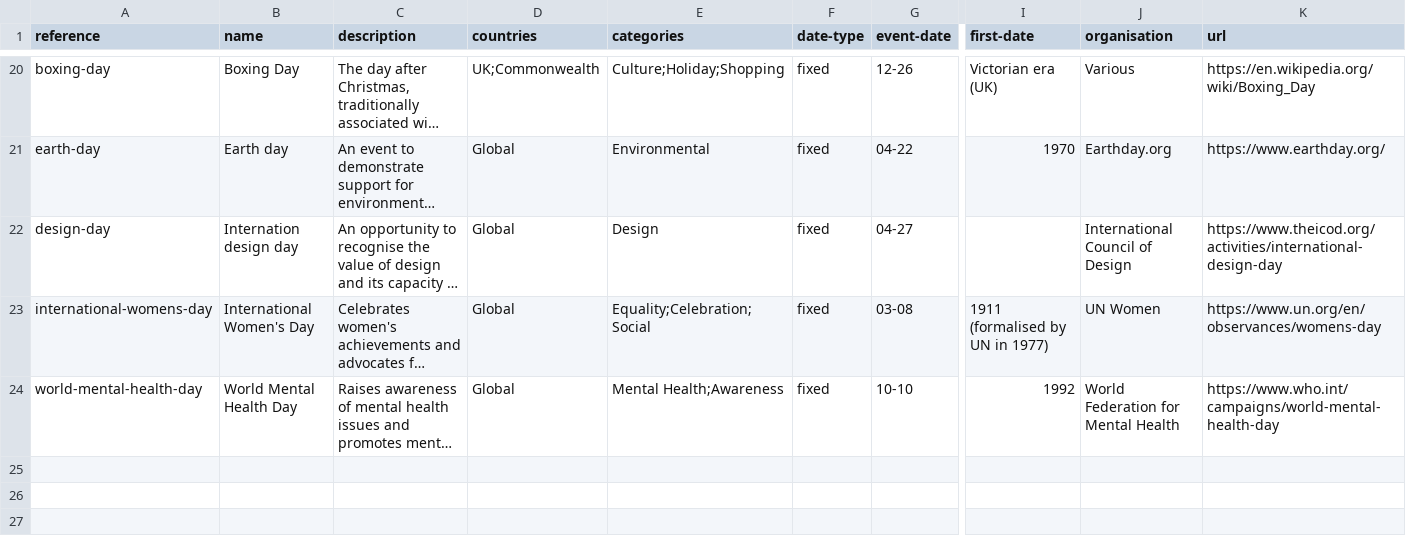
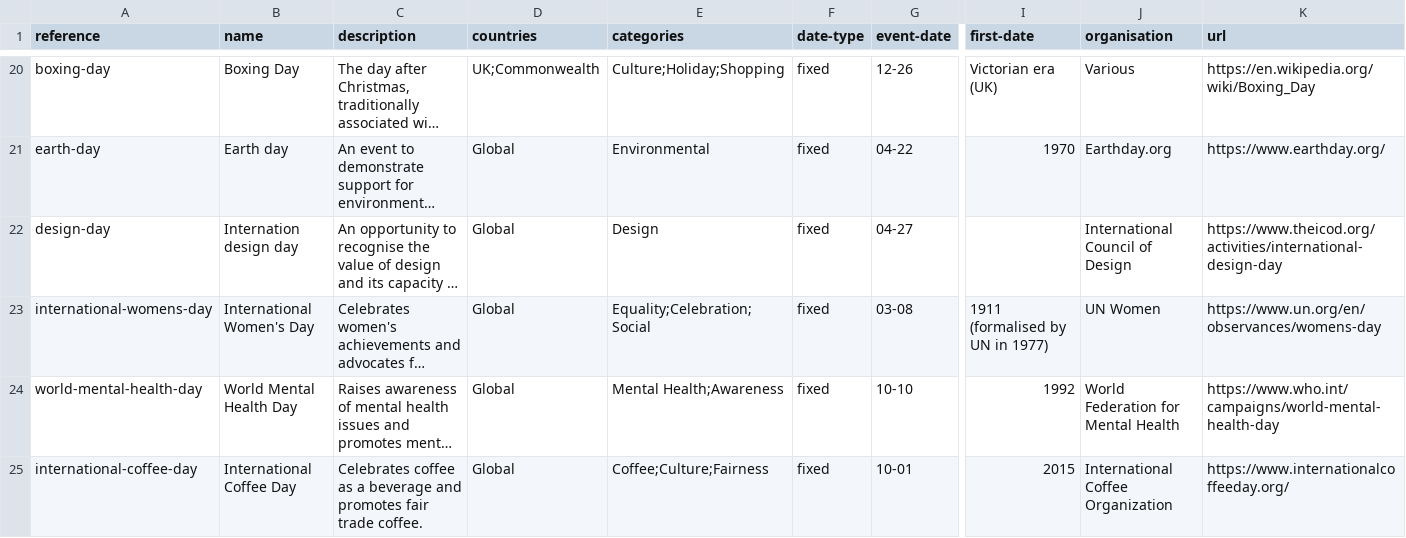
Before and after one commit to giftwrappedgiving/celebration-days, a CSV file: celebration-day.csv, drawn as a sheet; only a part is shown, gaps mark what is left out; long unchanged cells end in …; rows hold the shown columns only; the diff names each change by its address in the sheet, - before the commit and + after, or states it on an @@ line.

Commit message:
add internation coffee day

```diff
--- a/celebration-day.csv
+++ b/celebration-day.csv
+row 25: international-coffee-day | International Coffee Day | Celebrates coffee as a beverage and promotes fair trade coffee. | Global | Coffee;Culture;Fairness | fixed | 10-01 | 2015 | International Coffee Organization | https://www.internationalcoffeeday.org/
```
